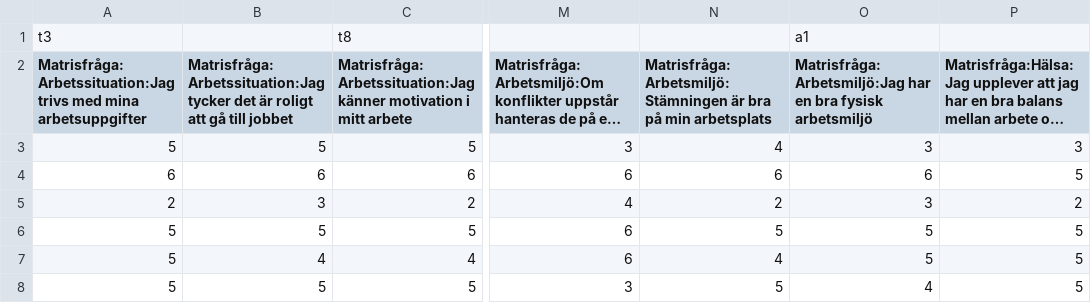
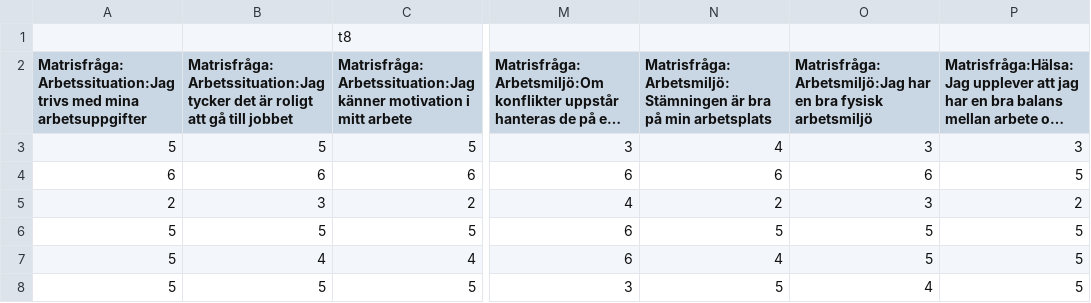
Before and after one commit to Oggestor/Uppsats, a CSV file: Bolag40.csv, drawn as a sheet; only a part is shown, gaps mark what is left out; long unchanged cells end in …; the diff names each change by its address in the sheet, - before the commit and + after, or states it on an @@ line.

```diff
--- a/Bolag40.csv
+++ b/Bolag40.csv
-A1: t3
+A1: (empty)
-O1: a1
+O1: (empty)
```
Also changed, not shown: Bolag42.csv, Bolag43.csv, 2 other files.
